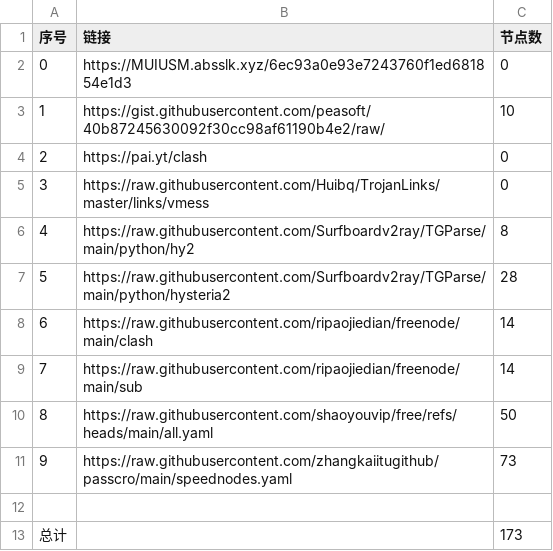
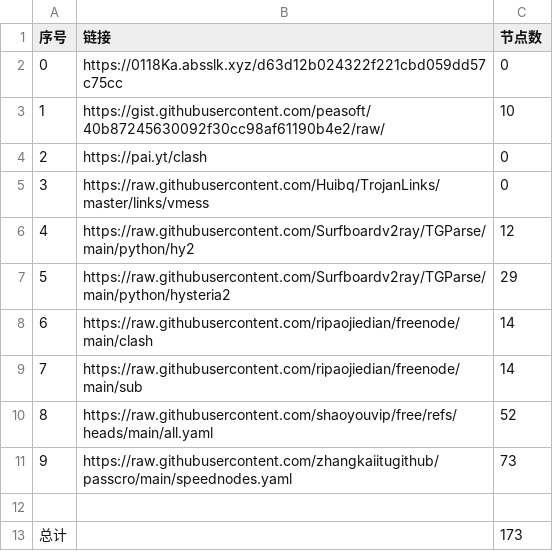
Before and after one commit to lukea99/nwalls, a CSV file: list_result.csv, drawn as a sheet.

```diff
--- a/list_result.csv
+++ b/list_result.csv
@@ -1,3 +1,3 @@
 序号,链接,节点数
-0,https://MUIUSM.absslk.xyz/6ec93a0e93e7243760f1ed681854e1d3,0
+0,https://0118Ka.absslk.xyz/d63d12b024322f221cbd059dd57c75cc,0
 1,https://gist.githubusercontent.com/peasoft/40b87245630092f30cc98af61190b4e2/raw/,10
@@ -5,7 +5,7 @@
 3,https://raw.githubusercontent.com/Huibq/TrojanLinks/master/links/vmess,0
-4,https://raw.githubusercontent.com/Surfboardv2ray/TGParse/main/python/hy2,8
-5,https://raw.githubusercontent.com/Surfboardv2ray/TGParse/main/python/hysteria2,28
+4,https://raw.githubusercontent.com/Surfboardv2ray/TGParse/main/python/hy2,12
+5,https://raw.githubusercontent.com/Surfboardv2ray/TGParse/main/python/hysteria2,29
 6,https://raw.githubusercontent.com/ripaojiedian/freenode/main/clash,14
 7,https://raw.githubusercontent.com/ripaojiedian/freenode/main/sub,14
-8,https://raw.githubusercontent.com/shaoyouvip/free/refs/heads/main/all.yaml,50
+8,https://raw.githubusercontent.com/shaoyouvip/free/refs/heads/main/all.yaml,52
 9,https://raw.githubusercontent.com/zhangkaiitugithub/passcro/main/speednodes.yaml,73
```
Also changed, not shown: 24 other files.
